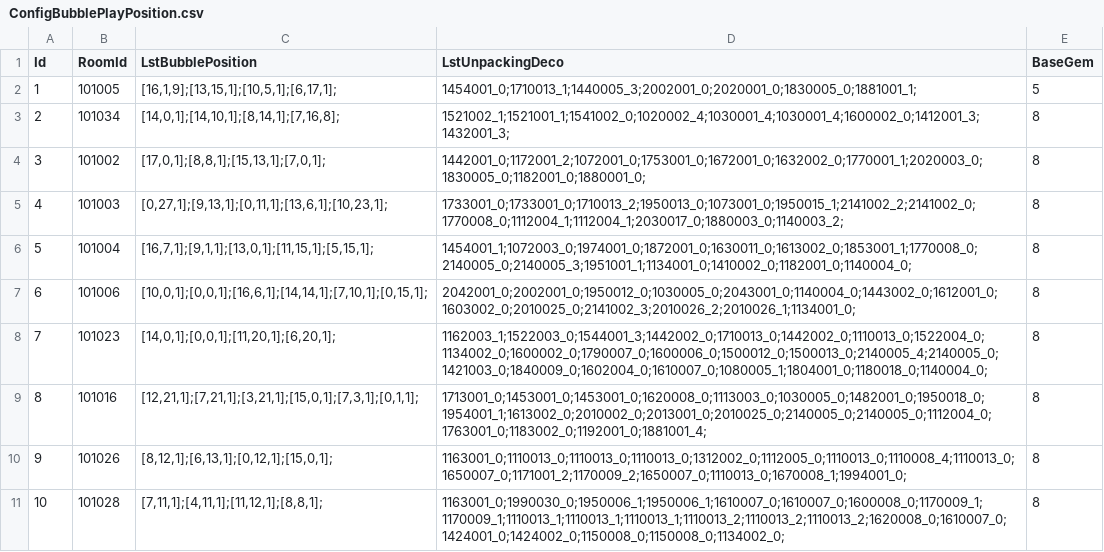
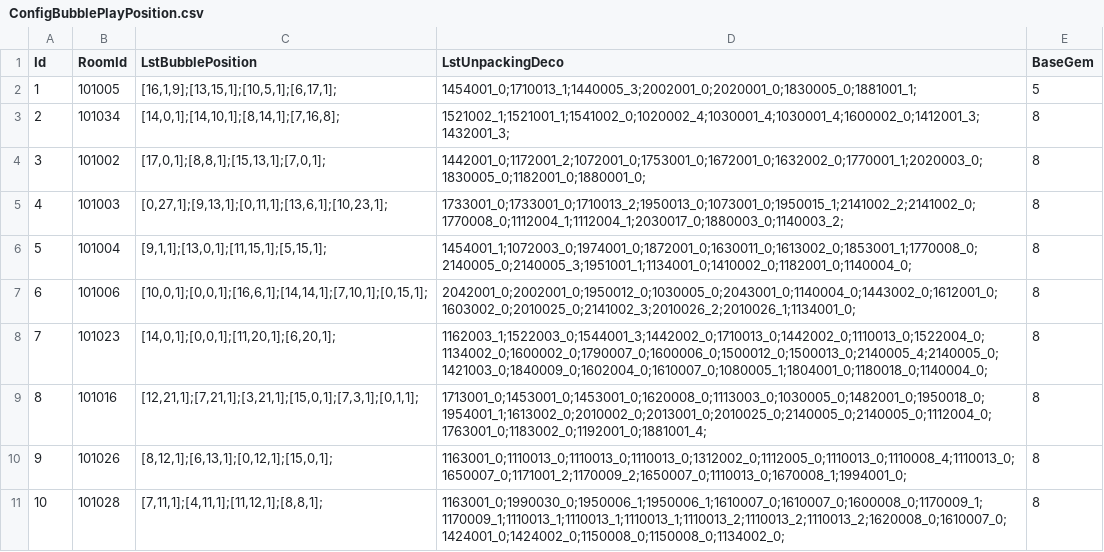
Before and after one commit to QuangBao29/kdl-tool-clone, a CSV file: Assets/_KDL/_GameResources/Configs/Bubble/ConfigBubblePlayPosition.csv, drawn as a sheet; only a part is shown; the diff names each change by its address in the sheet, - before the commit and + after, or states it on an @@ line.

```diff
--- a/Assets/_KDL/_GameResources/Configs/Bubble/ConfigBubblePlayPosition.csv
+++ b/Assets/_KDL/_GameResources/Configs/Bubble/ConfigBubblePlayPosition.csv
-C6 (LstBubblePosition): [16,7,1];[9,1,1];[13,0,1];[11,15,1];[5,15,1];
+C6 (LstBubblePosition): [9,1,1];[13,0,1];[11,15,1];[5,15,1];
```
Also changed, not shown: Assets/_KDL/_GameResources/Configs/Bubble/ConfigBubblePlay.csv, 1 other file.
